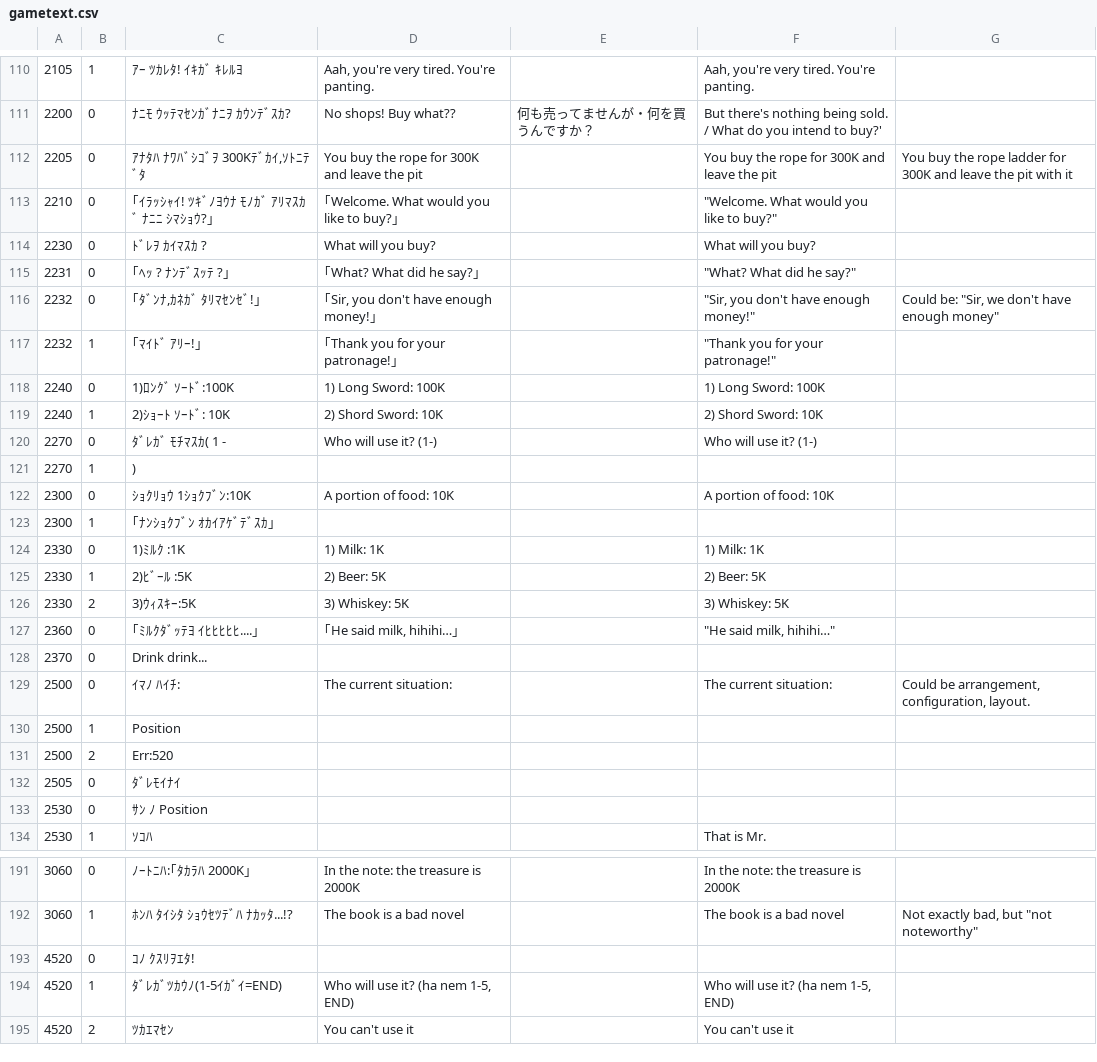
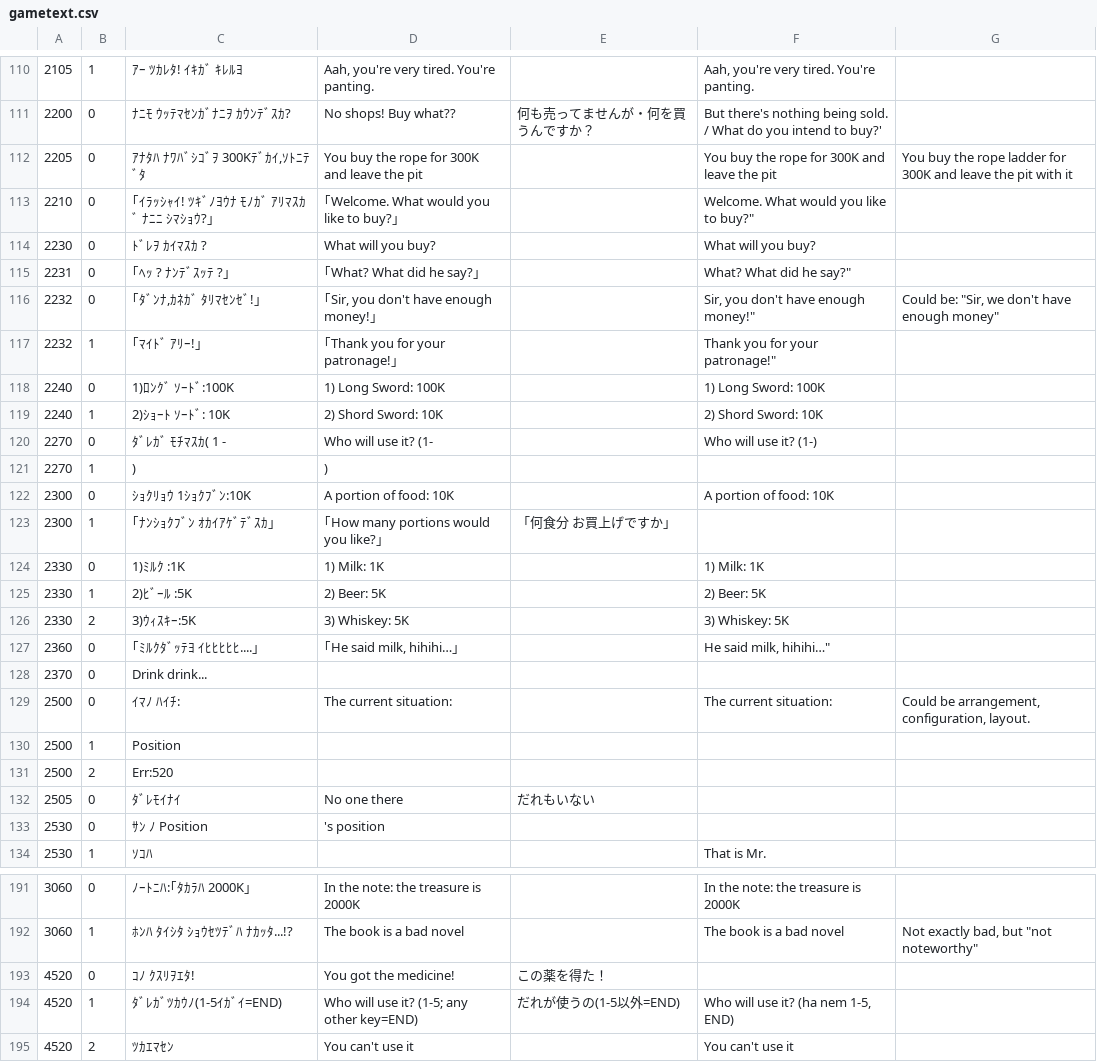
Before and after one commit to nleseul/dragon_and_princess_pc88_trans, a CSV file: csv/gametext.csv, drawn as a sheet; only a part is shown, gaps mark what is left out; the diff covers the shown part only.

Commit message:
Revise some text now that there's more space, and translate some new bits from the updated script.

```diff
--- a/csv/gametext.csv
+++ b/csv/gametext.csv
@@ -112,13 +112,13 @@
 2205,0,"ｱﾅﾀﾊ ﾅﾜﾊﾞｼｺﾞｦ 300Kﾃﾞｶｲ,ｿﾄﾆﾃﾞﾀ",You buy the rope for 300K and leave the pit,,You buy the rope for 300K and leave the pit,You buy the rope ladder for 300K and leave the pit with it
-2210,0,｢ｲﾗｯｼｬｲ! ﾂｷﾞﾉﾖｳﾅ ﾓﾉｶﾞ ｱﾘﾏｽｶﾞ ﾅﾆﾆ ｼﾏｼｮｳ?｣,｢Welcome. What would you like to buy?｣,,"""Welcome. What would you like to buy?""",
+2210,0,｢ｲﾗｯｼｬｲ! ﾂｷﾞﾉﾖｳﾅ ﾓﾉｶﾞ ｱﾘﾏｽｶﾞ ﾅﾆﾆ ｼﾏｼｮｳ?｣,｢Welcome. What would you like to buy?｣,,"Welcome. What would you like to buy?""",
 2230,0,ﾄﾞﾚｦ ｶｲﾏｽｶ ? ,What will you buy?,,What will you buy?,
-2231,0,｢ﾍｯ ? ﾅﾝﾃﾞｽｯﾃ ?｣,｢What? What did he say?｣,,"""What? What did he say?""",
-2232,0,"｢ﾀﾞﾝﾅ,ｶﾈｶﾞ ﾀﾘﾏｾﾝｾﾞ!｣","｢Sir, you don't have enough money!｣",,"""Sir, you don't have enough money!""","Could be: ""Sir, we don't have enough money"""
-2232,1,｢ﾏｲﾄﾞ ｱﾘｰ!｣,｢Thank you for your patronage!｣,,"""Thank you for your patronage!""",
+2231,0,｢ﾍｯ ? ﾅﾝﾃﾞｽｯﾃ ?｣,｢What? What did he say?｣,,"What? What did he say?""",
+2232,0,"｢ﾀﾞﾝﾅ,ｶﾈｶﾞ ﾀﾘﾏｾﾝｾﾞ!｣","｢Sir, you don't have enough money!｣",,"Sir, you don't have enough money!""","Could be: ""Sir, we don't have enough money"""
+2232,1,｢ﾏｲﾄﾞ ｱﾘｰ!｣,｢Thank you for your patronage!｣,,"Thank you for your patronage!""",
 2240,0,1)ﾛﾝｸﾞ ｿｰﾄﾞ:100K,1) Long Sword: 100K,,1) Long Sword: 100K,
 2240,1,2)ｼｮｰﾄ ｿｰﾄﾞ: 10K,2) Shord Sword: 10K,,2) Shord Sword: 10K,
-2270,0,ﾀﾞﾚｶﾞ ﾓﾁﾏｽｶ( 1 -,Who will use it? (1-),,Who will use it? (1-),
-2270,1,),,,,
+2270,0,ﾀﾞﾚｶﾞ ﾓﾁﾏｽｶ( 1 -,Who will use it? (1-,,Who will use it? (1-),
+2270,1,),),,,
 2300,0,ｼｮｸﾘｮｳ 1ｼｮｸﾌﾞﾝ:10K,A portion of food: 10K,,A portion of food: 10K,
-2300,1,｢ﾅﾝｼｮｸﾌﾞﾝ ｵｶｲｱｹﾞﾃﾞｽｶ｣,,,,
+2300,1,｢ﾅﾝｼｮｸﾌﾞﾝ ｵｶｲｱｹﾞﾃﾞｽｶ｣,｢How many portions would you like?｣,「何食分 お買上げですか」,,
 2330,0,1)ﾐﾙｸ  :1K,1) Milk: 1K,,1) Milk: 1K,
@@ -126,3 +126,3 @@
 2330,2,3)ｳｨｽｷｰ:5K,3) Whiskey: 5K,,3) Whiskey: 5K,
-2360,0,｢ﾐﾙｸﾀﾞｯﾃﾖ ｲﾋﾋﾋﾋﾋ....｣,"｢He said milk, hihihi…｣",,"""He said milk, hihihi…""",
+2360,0,｢ﾐﾙｸﾀﾞｯﾃﾖ ｲﾋﾋﾋﾋﾋ....｣,"｢He said milk, hihihi…｣",,"He said milk, hihihi…""",
 2370,0,Drink drink...,,,,
@@ -131,4 +131,4 @@
 2500,2,Err:520,,,,
-2505,0,ﾀﾞﾚﾓｲﾅｲ,,,,
-2530,0,ｻﾝ ﾉ Position,,,,
+2505,0,ﾀﾞﾚﾓｲﾅｲ,No one there,だれもいない,,
+2530,0,ｻﾝ ﾉ Position, 's position,,,
 2530,1,ｿｺﾊ ,,,That is Mr. ,
@@ -192,4 +192,4 @@
 3060,1,ﾎﾝﾊ ﾀｲｼﾀ ｼｮｳｾﾂﾃﾞﾊ ﾅｶｯﾀ...!?,The book is a bad novel,,The book is a bad novel,"Not exactly bad, but ""not noteworthy"""
-4520,0,ｺﾉ ｸｽﾘｦｴﾀ!,,,,
-4520,1,ﾀﾞﾚｶﾞﾂｶｳﾉ(1-5ｲｶﾞｲ=END),"Who will use it? (ha nem 1-5, END)",,"Who will use it? (ha nem 1-5, END)",
+4520,0,ｺﾉ ｸｽﾘｦｴﾀ!,You got the medicine!,この薬を得た！,,
+4520,1,ﾀﾞﾚｶﾞﾂｶｳﾉ(1-5ｲｶﾞｲ=END),Who will use it? (1-5; any other key=END),だれが使うの(1-5以外=END),"Who will use it? (ha nem 1-5, END)",
 4520,2,ﾂｶｴﾏｾﾝ,You can't use it,,You can't use it,
```
Also changed, not shown: 50 edited cells elsewhere in this file, csv/misctext.csv.
